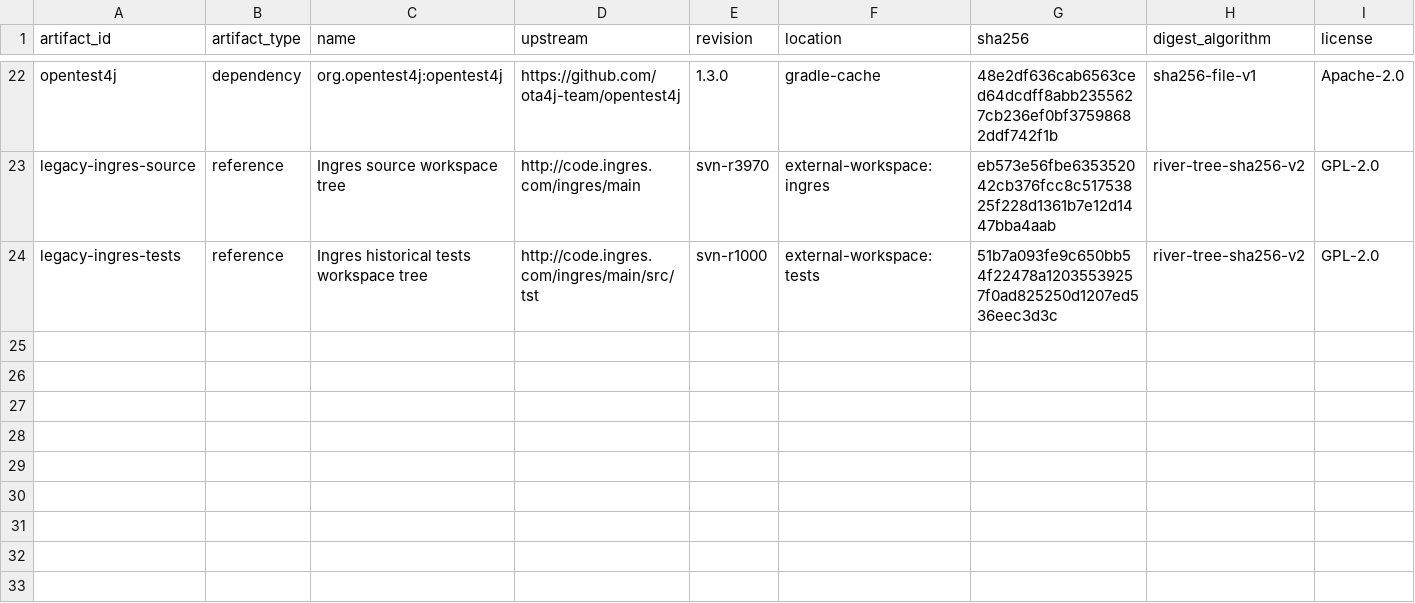
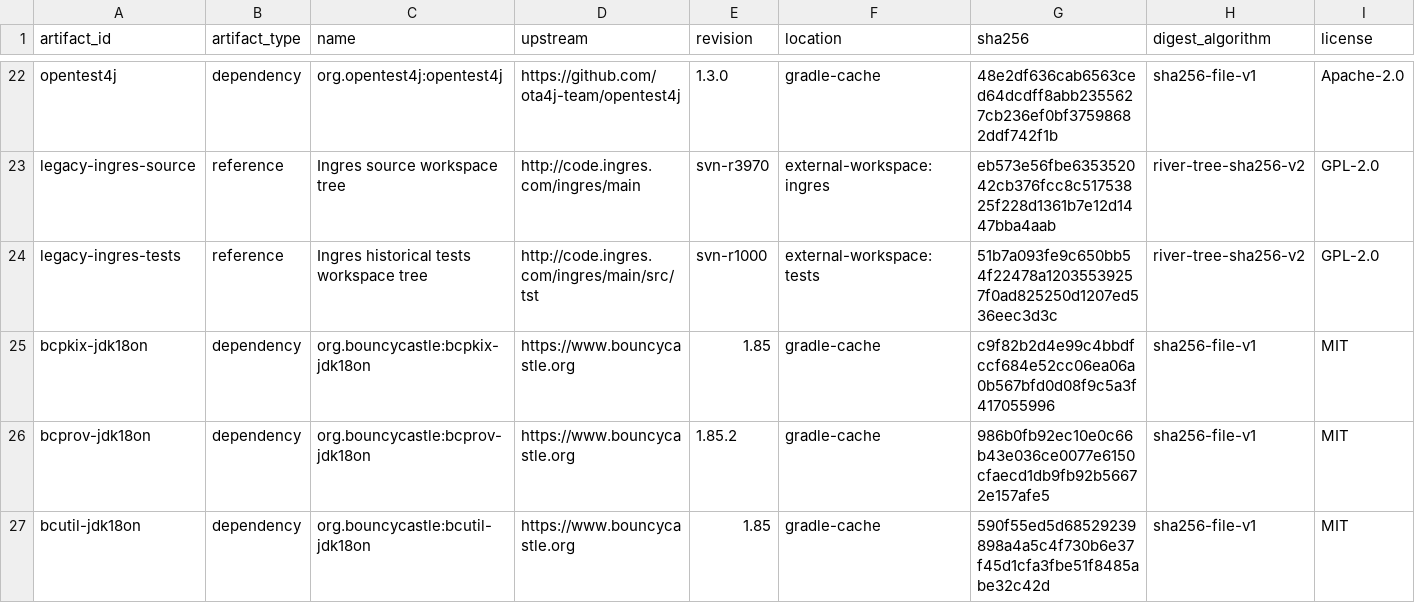
Before and after one commit to blater/river, a CSV file: docs/governance/provenance-ledger.csv, drawn as a sheet; only a part is shown, gaps mark what is left out; rows hold the shown columns only; the diff names each change by its address in the sheet, - before the commit and + after, or states it on an @@ line.

```diff
--- a/docs/governance/provenance-ledger.csv
+++ b/docs/governance/provenance-ledger.csv
+row 25: bcpkix-jdk18on | dependency | org.bouncycastle:bcpkix-jdk18on | https://www.bouncycastle.org | 1.85 | gradle-cache | c9f82b2d4e99c4bbdfccf684e52cc06ea06a0b567bfd0d08f9c5a3f417055996 | sha256-file-v1 | MIT
+row 26: bcprov-jdk18on | dependency | org.bouncycastle:bcprov-jdk18on | https://www.bouncycastle.org | 1.85.2 | gradle-cache | 986b0fb92ec10e0c66b43e036ce0077e6150cfaecd1db9fb92b56672e157afe5 | sha256-file-v1 | MIT
+row 27: bcutil-jdk18on | dependency | org.bouncycastle:bcutil-jdk18on | https://www.bouncycastle.org | 1.85 | gradle-cache | 590f55ed5d68529239898a4a5c4f730b6e37f45d1cfa3fbe51f8485abe32c42d | sha256-file-v1 | MIT
```
Also changed, not shown: 38 other files.
